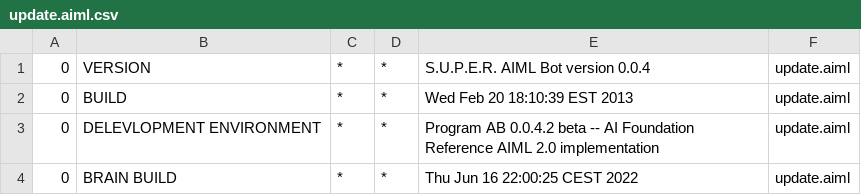
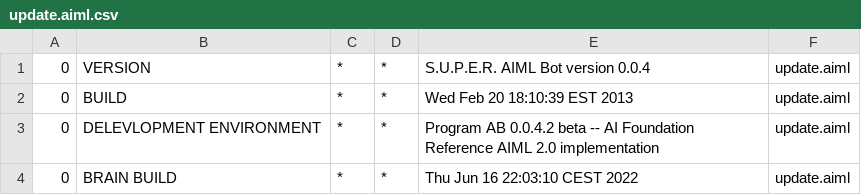
Before and after one commit to kpsh/customer-service, a CSV file: src/main/resources/bots/chatbot/aimlif/update.aiml.csv, drawn as a sheet.

```diff
--- a/src/main/resources/bots/chatbot/aimlif/update.aiml.csv
+++ b/src/main/resources/bots/chatbot/aimlif/update.aiml.csv
@@ -3,2 +3,2 @@
 0,DELEVLOPMENT ENVIRONMENT,*,*,Program AB 0.0.4.2 beta -- AI Foundation Reference AIML 2.0 implementation,update.aiml
-0,BRAIN BUILD,*,*,Thu Jun 16 22:00:25 CEST 2022,update.aiml
+0,BRAIN BUILD,*,*,Thu Jun 16 22:03:10 CEST 2022,update.aiml
```
Also changed, not shown: 2 other files.
